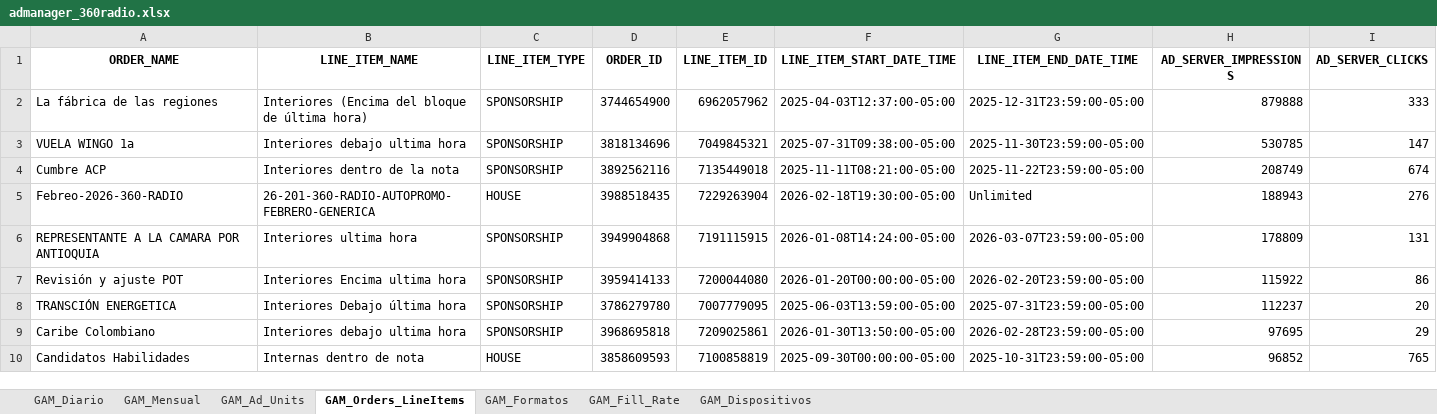
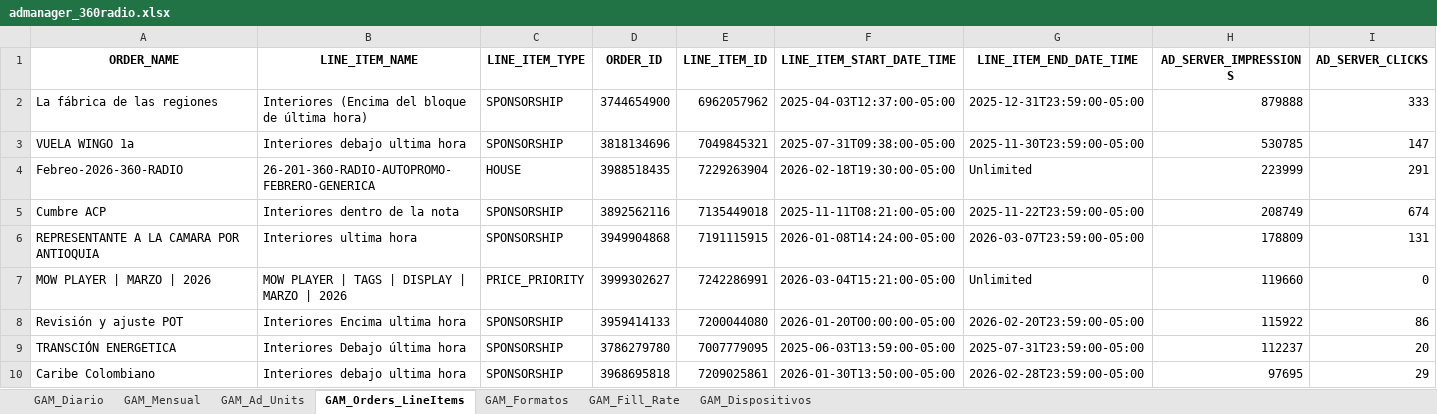
Before and after one commit to captaingorgon55/dashboard_360radiov2, an Excel workbook: data/admanager_360radio.xlsx, sheet GAM_Orders_LineItems, drawn as a sheet; only a part is shown; the shorter side is filled out with more unchanged rows; values as stored, in another font and other column widths than the file's, no borders; removed rows and columns are numbered as before the commit, all else as after; rows hold the shown columns only; the diff covers the shown part only; the diff names each change by its address in the sheet, - before the commit and + after, or states it on an @@ line.

```diff
--- a/data/admanager_360radio.xlsx (sheet GAM_Orders_LineItems)
+++ b/data/admanager_360radio.xlsx (sheet GAM_Orders_LineItems)
+row 4: Febreo-2026-360-RADIO | 26-201-360-RADIO-AUTOPROMO-FEBRERO-GENERICA | HOUSE | 3988518435 | 7229263904 | 2026-02-18T19:30:00-05:00 | Unlimited | 223999 | 291
-row 5: Febreo-2026-360-RADIO | 26-201-360-RADIO-AUTOPROMO-FEBRERO-GENERICA | HOUSE | 3988518435 | 7229263904 | 2026-02-18T19:30:00-05:00 | Unlimited | 188943 | 276
+row 7: MOW PLAYER | MARZO | 2026 | MOW PLAYER | TAGS | DISPLAY | MARZO | 2026 | PRICE_PRIORITY | 3999302627 | 7242286991 | 2026-03-04T15:21:00-05:00 | Unlimited | 119660 | 0
```
Also changed, not shown: 6 added rows and 1 removed row elsewhere in this sheet, sheet GAM_Fill_Rate, sheet GAM_Diario, sheet GAM_Ad_Units, sheet GAM_Formatos, sheet GAM_Mensual, sheet GAM_Dispositivos.
